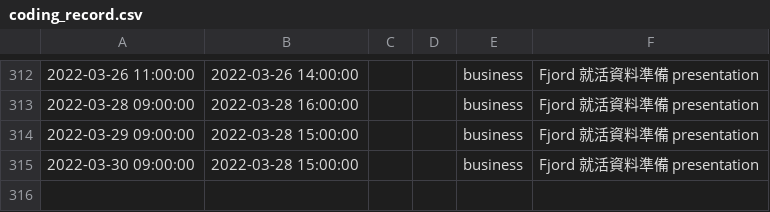
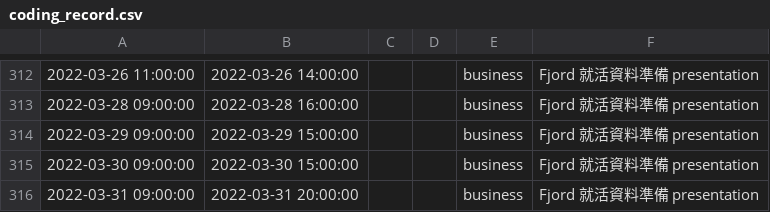
Before and after one commit to kasai441/presentation, a CSV file: db/coding_record.csv, drawn as a sheet; only a part is shown, gaps mark what is left out.

Commit message:
学習記録追加

```diff
--- a/db/coding_record.csv
+++ b/db/coding_record.csv
@@ -313,3 +313,4 @@
 2022-03-28 09:00:00, 2022-03-28 16:00:00,,,business,"Fjord 就活資料準備 presentation"
-2022-03-29 09:00:00, 2022-03-28 15:00:00,,,business,"Fjord 就活資料準備 presentation"
-2022-03-30 09:00:00, 2022-03-28 15:00:00,,,business,"Fjord 就活資料準備 presentation"
+2022-03-29 09:00:00, 2022-03-29 15:00:00,,,business,"Fjord 就活資料準備 presentation"
+2022-03-30 09:00:00, 2022-03-30 15:00:00,,,business,"Fjord 就活資料準備 presentation"
+2022-03-31 09:00:00, 2022-03-31 20:00:00,,,business,"Fjord 就活資料準備 presentation"
```
